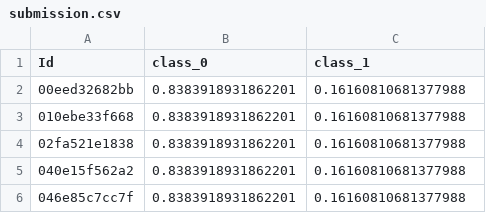
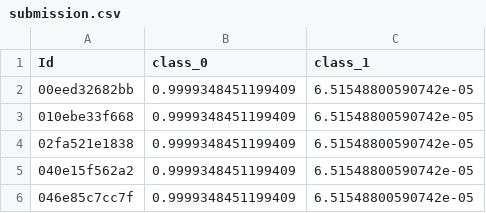
Before and after one commit to Gregory5949/ICR_Kaggle_Competition, a CSV file: submission.csv, drawn as a sheet.

```diff
--- a/submission.csv
+++ b/submission.csv
@@ -1,6 +1,6 @@
 Id,class_0,class_1
-00eed32682bb,0.8383918931862201,0.16160810681377988
-010ebe33f668,0.8383918931862201,0.16160810681377988
-02fa521e1838,0.8383918931862201,0.16160810681377988
-040e15f562a2,0.8383918931862201,0.16160810681377988
-046e85c7cc7f,0.8383918931862201,0.16160810681377988
+00eed32682bb,0.9999348451199409,6.51548800590742e-05
+010ebe33f668,0.9999348451199409,6.51548800590742e-05
+02fa521e1838,0.9999348451199409,6.51548800590742e-05
+040e15f562a2,0.9999348451199409,6.51548800590742e-05
+046e85c7cc7f,0.9999348451199409,6.51548800590742e-05
```
Also changed, not shown: 1 other file.
